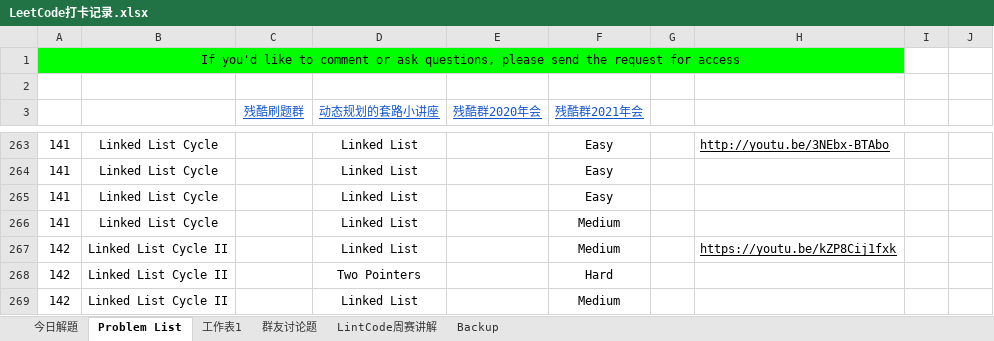
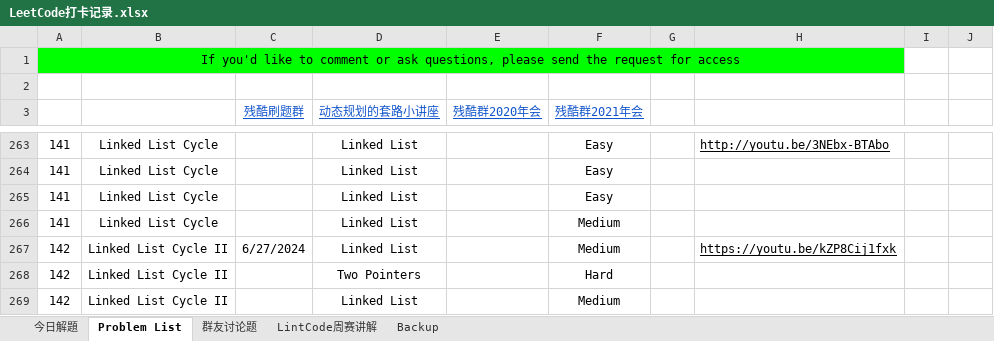
Before and after one commit to huawiz/programming_practice, an Excel workbook: LeetCode打卡记录.xlsx, sheet Problem List, drawn as a sheet; only a part is shown, gaps mark what is left out; values as stored, in another font and other column widths than the file's, no borders; table styles not drawn; the diff names each change by its address in the sheet, - before the commit and + after, or states it on an @@ line.

```diff
--- a/LeetCode打卡记录.xlsx (sheet Problem List)
+++ b/LeetCode打卡记录.xlsx (sheet Problem List)
-sheet tab: 工作表1
-C267 (残酷刷题群): (empty)
+C267 (残酷刷题群): 6/27/2024
```
Also changed, not shown: sheet 今日解題, 2 other files.
